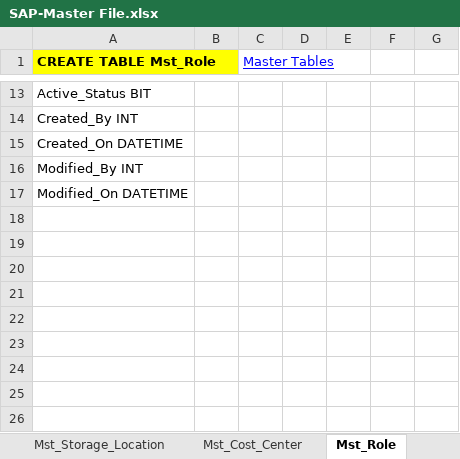
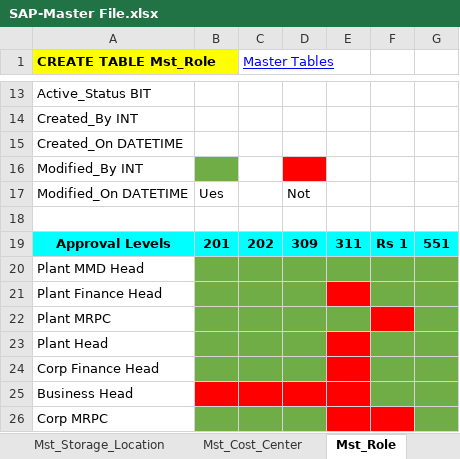
Before and after one commit to Pavithra803/sql-code, an Excel workbook: SAP-Master File.xlsx, sheet Mst_Role, drawn as a sheet; only a part is shown, gaps mark what is left out; values as stored, in another font and other column widths than the file's, no borders; charts and pictures not drawn; addresses are those after the commit; the diff names each change by its address in the sheet, - before the commit and + after, or states it on an @@ line.

```diff
--- a/SAP-Master File.xlsx (sheet Mst_Role)
+++ b/SAP-Master File.xlsx (sheet Mst_Role)
-B16 fill: none
+B16 fill: #70AD47
-D16 fill: none
+D16 fill: #FF0000
+row 17: Modified_On DATETIME | Ues |  | Not
+row 18: (empty)
+row 19: Approval Levels | 201 | 202 | 309 | 311 | Rs 1 | 551
-A20 (CREATE TABLE Mst_Role): Modified_On DATETIME
+A20 (CREATE TABLE Mst_Role): Plant MMD Head
-B20:G20 fill: none
+B20:G20 fill: #70AD47
+row 21: Plant Finance Head
+row 22: Plant MRPC
+row 23: Plant Head
+row 24: Corp Finance Head
+row 25: Business Head
+row 26: Corp MRPC
```
Also changed, not shown: sheet Transaction Tables, sheet Mst_User, sheet Master Tables, sheet Field Movts-6, other sheet tabs, charts or pictures, 3 other files.
